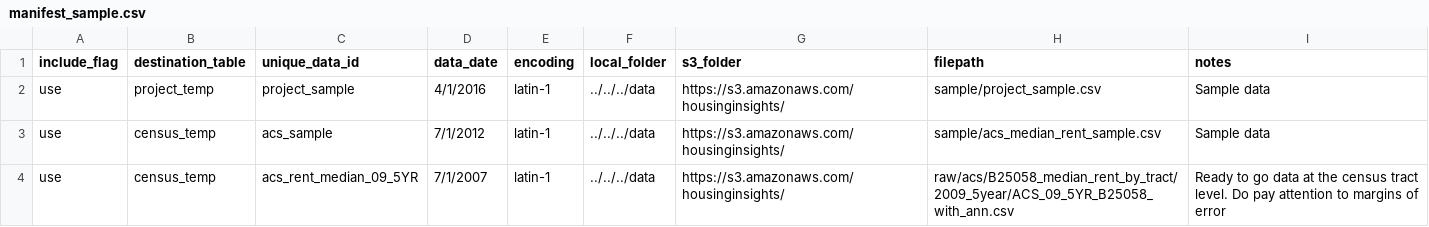
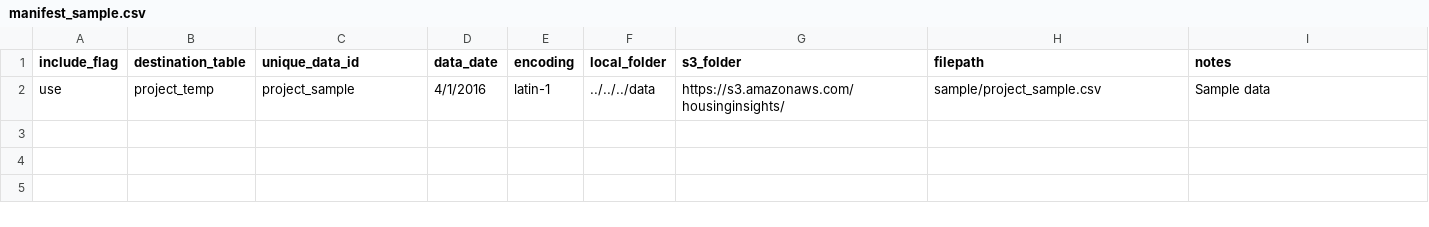
Before and after one commit to focusconsulting/housing-insights, a CSV file: python/scripts/manifest_sample.csv, drawn as a sheet; the diff names each change by its address in the sheet, - before the commit and + after, or states it on an @@ line.

Commit message:
Minor cleanup of data to be loaded

```diff
--- a/python/scripts/manifest_sample.csv
+++ b/python/scripts/manifest_sample.csv
-row 3: use | census_temp | acs_sample | 7/1/2012 | latin-1 | ../../../data | https://s3.amazonaws.com/housinginsights/ | sample/acs_median_rent_sample.csv | Sample data
-row 4: use | census_temp | acs_rent_median_09_5YR | 7/1/2007 | latin-1 | ../../../data | https://s3.amazonaws.com/housinginsights/ | raw/acs/B25058_median_rent_by_tract/2009_5year/ACS_09_5YR_B25058_with_ann.csv | Ready to go data at the census tract level. Do pay attention to margins of error
```
Also changed, not shown: 2 other files.
